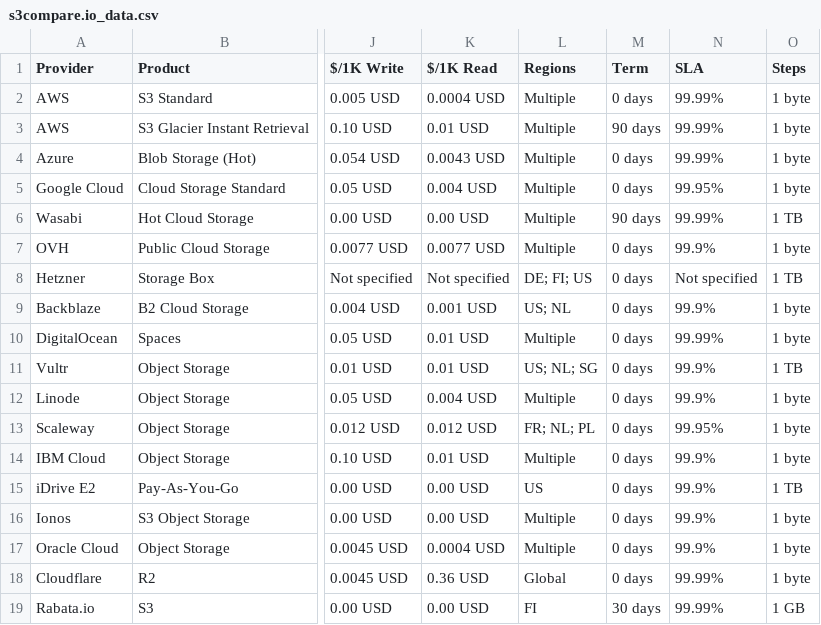
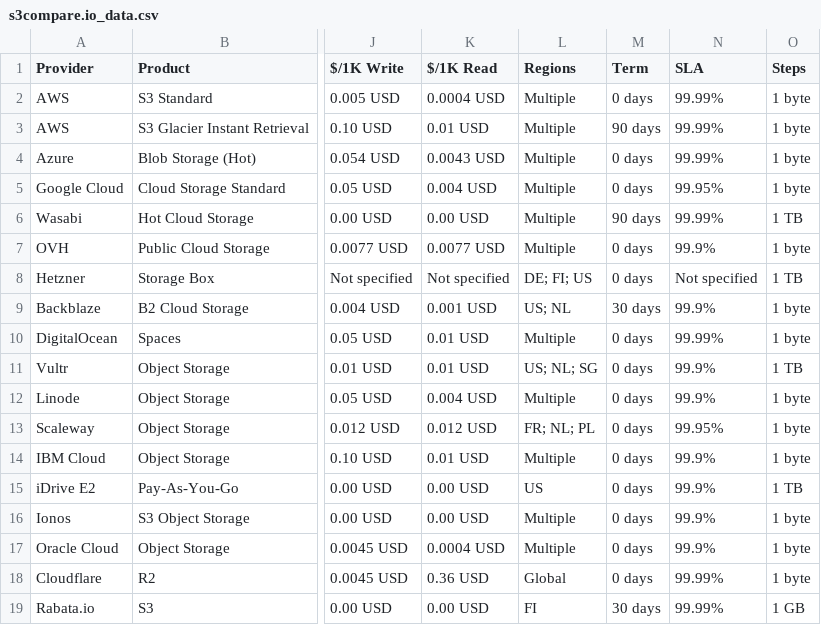
Before and after one commit to zeroservices/s3compare.io_data, a CSV file: s3compare.io_data.csv, drawn as a sheet; only a part is shown, gaps mark what is left out; the diff names each change by its address in the sheet, - before the commit and + after, or states it on an @@ line.

Commit message:
fix minimum term

```diff
--- a/s3compare.io_data.csv
+++ b/s3compare.io_data.csv
-M9 (Term): 0 days
+M9 (Term): 30 days
```
